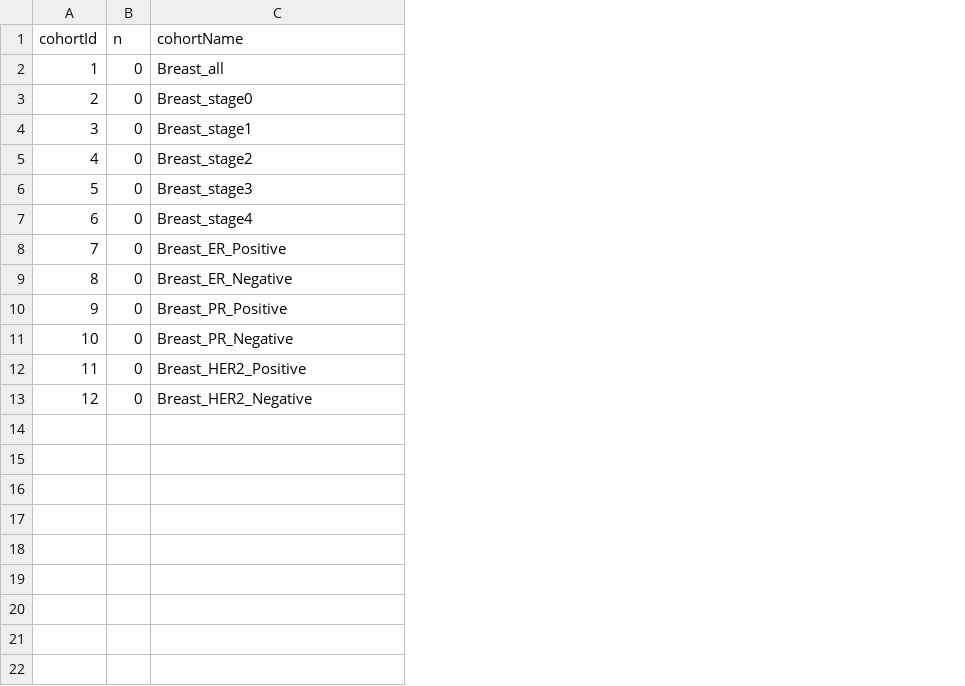
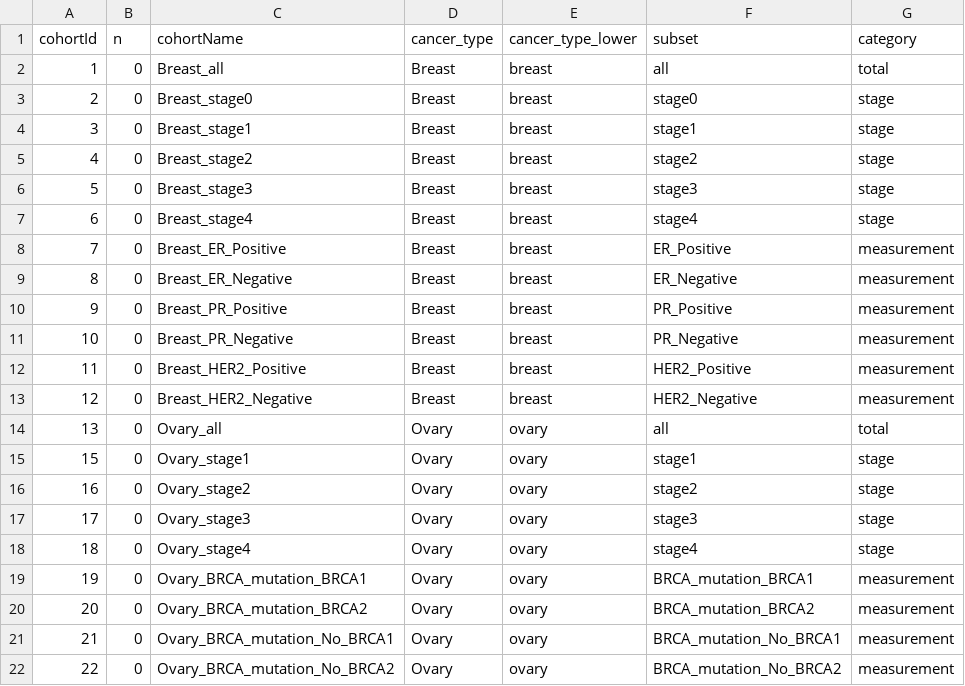
Before and after one commit to IKNL/OMOPCancerIndicators, a CSV file: Results/source/cohortCounts_source.csv, drawn as a sheet; the diff names each change by its address in the sheet, - before the commit and + after, or states it on an @@ line.

```diff
--- a/Results/source/cohortCounts_source.csv
+++ b/Results/source/cohortCounts_source.csv
+column D (cancer_type), rows 2-13: all Breast
+column E (cancer_type_lower), rows 2-13: all breast
+column F (subset), rows 2-13: all | stage0 | stage1 | stage2 | stage3 | stage4 | ER_Positive | ER_Negative | PR_Positive | PR_Negative | HER2_Positive | HER2_Negative
+column G (category), rows 2-13: total | stage | stage | stage | stage | stage | measurement | measurement | measurement | measurement | measurement | measurement
+row 14: 13 | 0 | Ovary_all | Ovary | ovary | all | total
+row 15: 15 | 0 | Ovary_stage1 | Ovary | ovary | stage1 | stage
+row 16: 16 | 0 | Ovary_stage2 | Ovary | ovary | stage2 | stage
+row 17: 17 | 0 | Ovary_stage3 | Ovary | ovary | stage3 | stage
+row 18: 18 | 0 | Ovary_stage4 | Ovary | ovary | stage4 | stage
+row 19: 19 | 0 | Ovary_BRCA_mutation_BRCA1 | Ovary | ovary | BRCA_mutation_BRCA1 | measurement
+row 20: 20 | 0 | Ovary_BRCA_mutation_BRCA2 | Ovary | ovary | BRCA_mutation_BRCA2 | measurement
+row 21: 21 | 0 | Ovary_BRCA_mutation_No_BRCA1 | Ovary | ovary | BRCA_mutation_No_BRCA1 | measurement
+row 22: 22 | 0 | Ovary_BRCA_mutation_No_BRCA2 | Ovary | ovary | BRCA_mutation_No_BRCA2 | measurement
```
Also changed, not shown: Results/source/ageDistribution_source.csv, Results/source/measurements_source.csv, 50 other files.
